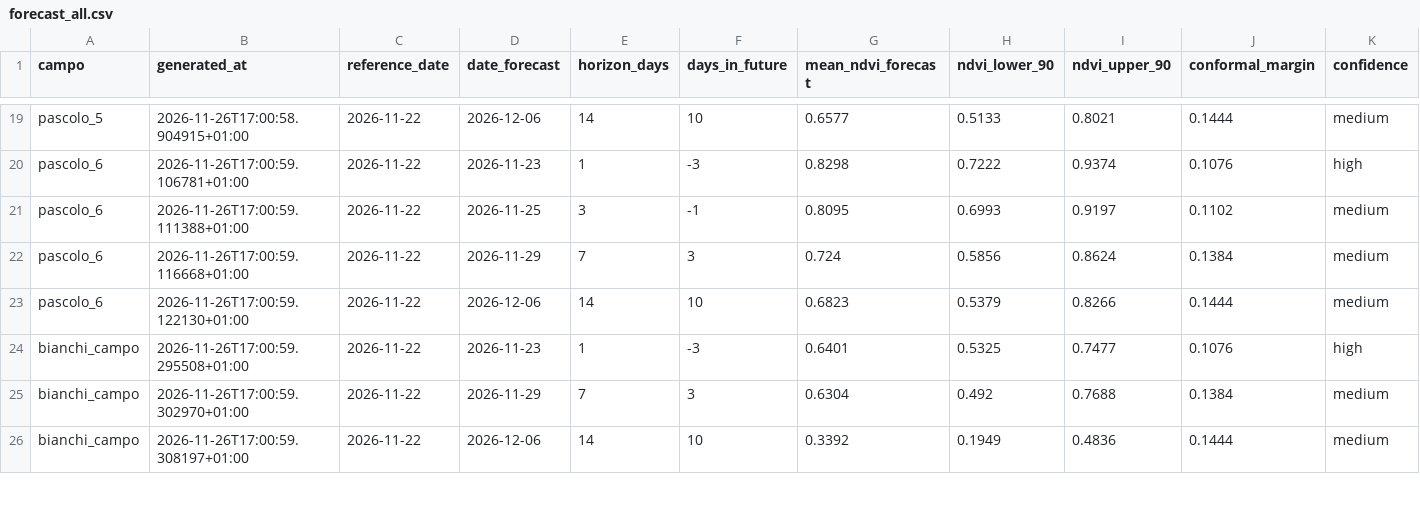
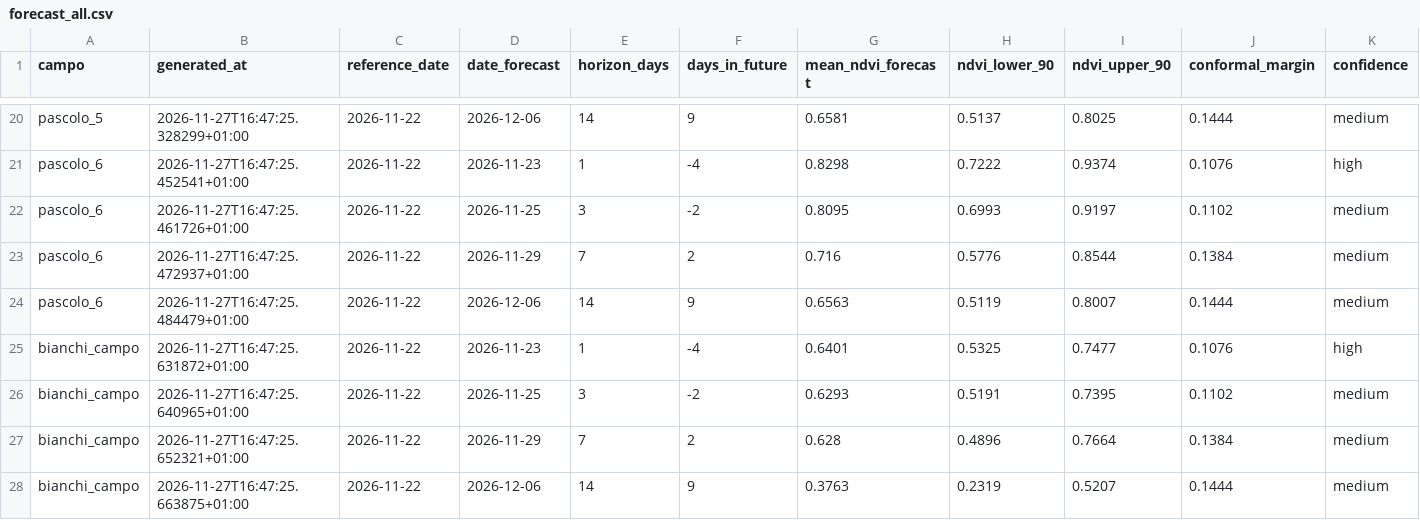
Before and after one commit to tommasobattistini/pascoli-data, a CSV file: forecast_ndvi/forecast_all.csv, drawn as a sheet; only a part is shown, gaps mark what is left out; addresses are those after the commit; rows hold the shown columns only; the diff covers the shown part only; the diff names each change by its address in the sheet, - before the commit and + after, or states it on an @@ line.

```diff
--- a/forecast_ndvi/forecast_all.csv
+++ b/forecast_ndvi/forecast_all.csv
-B20 (generated_at): 2026-11-26T17:00:58.904915+01:00
+B20 (generated_at): 2026-11-27T16:47:25.328299+01:00
-F20 (days_in_future): 10
+F20 (days_in_future): 9
-G20 (mean_ndvi_forecast): 0.6577
+G20 (mean_ndvi_forecast): 0.6581
-H20 (ndvi_lower_90): 0.5133
+H20 (ndvi_lower_90): 0.5137
-I20 (ndvi_upper_90): 0.8021
+I20 (ndvi_upper_90): 0.8025
-B21 (generated_at): 2026-11-26T17:00:59.106781+01:00
+B21 (generated_at): 2026-11-27T16:47:25.452541+01:00
-F21 (days_in_future): -3
+F21 (days_in_future): -4
-B22 (generated_at): 2026-11-26T17:00:59.111388+01:00
+B22 (generated_at): 2026-11-27T16:47:25.461726+01:00
-F22 (days_in_future): -1
+F22 (days_in_future): -2
-B23 (generated_at): 2026-11-26T17:00:59.116668+01:00
+B23 (generated_at): 2026-11-27T16:47:25.472937+01:00
-F23 (days_in_future): 3
+F23 (days_in_future): 2
-G23 (mean_ndvi_forecast): 0.724
+G23 (mean_ndvi_forecast): 0.716
-H23 (ndvi_lower_90): 0.5856
+H23 (ndvi_lower_90): 0.5776
-I23 (ndvi_upper_90): 0.8624
+I23 (ndvi_upper_90): 0.8544
-B24 (generated_at): 2026-11-26T17:00:59.122130+01:00
+B24 (generated_at): 2026-11-27T16:47:25.484479+01:00
-F24 (days_in_future): 10
+F24 (days_in_future): 9
-G24 (mean_ndvi_forecast): 0.6823
+G24 (mean_ndvi_forecast): 0.6563
-H24 (ndvi_lower_90): 0.5379
+H24 (ndvi_lower_90): 0.5119
-I24 (ndvi_upper_90): 0.8266
+I24 (ndvi_upper_90): 0.8007
-B25 (generated_at): 2026-11-26T17:00:59.295508+01:00
+B25 (generated_at): 2026-11-27T16:47:25.631872+01:00
-F25 (days_in_future): -3
+F25 (days_in_future): -4
+row 26: bianchi_campo | 2026-11-27T16:47:25.640965+01:00 | 2026-11-22 | 2026-11-25 | 3 | -2 | 0.6293 | 0.5191 | 0.7395 | 0.1102 | medium
-B27 (generated_at): 2026-11-26T17:00:59.302970+01:00
+B27 (generated_at): 2026-11-27T16:47:25.652321+01:00
-F27 (days_in_future): 3
+F27 (days_in_future): 2
-G27 (mean_ndvi_forecast): 0.6304
+G27 (mean_ndvi_forecast): 0.628
-H27 (ndvi_lower_90): 0.492
+H27 (ndvi_lower_90): 0.4896
-I27 (ndvi_upper_90): 0.7688
+I27 (ndvi_upper_90): 0.7664
-B28 (generated_at): 2026-11-26T17:00:59.308197+01:00
+B28 (generated_at): 2026-11-27T16:47:25.663875+01:00
-F28 (days_in_future): 10
+F28 (days_in_future): 9
-G28 (mean_ndvi_forecast): 0.3392
+G28 (mean_ndvi_forecast): 0.3763
-H28 (ndvi_lower_90): 0.1949
+H28 (ndvi_lower_90): 0.2319
-I28 (ndvi_upper_90): 0.4836
+I28 (ndvi_upper_90): 0.5207
```
Also changed, not shown: 1 added row and 75 edited cells elsewhere in this file, forecast_ndvi/forecast_bianchi_campo.csv, forecast_ndvi/forecast_pascolo_1.csv, 24 other files.
